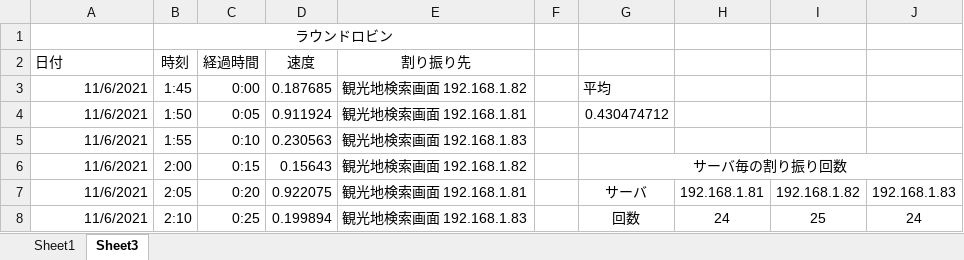
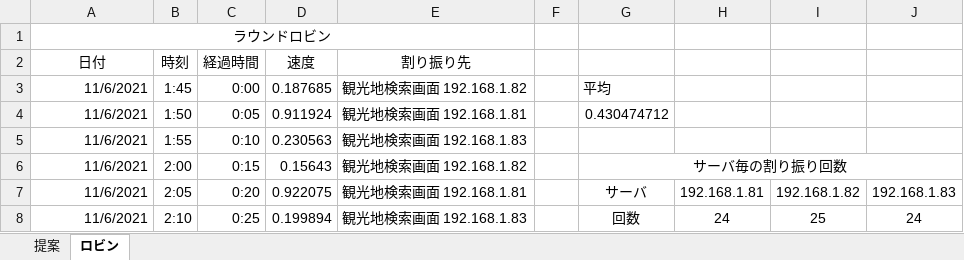
Before and after one commit to kait-takanolab/1821086_matsuo_thesis, an Excel workbook: 実験/7回目実験成功/実験データトリミング（6時間） (自動保存済み).xlsx, sheet ロビン, drawn as a sheet; only a part is shown; values as stored, in another font and other column widths than the file's, no borders; charts and pictures not drawn; removed rows and columns are numbered as before the commit, all else as after; the diff names each change by its address in the sheet, - before the commit and + after, or states it on an @@ line.

```diff
--- a/実験/7回目実験成功/実験データトリミング（6時間） (自動保存済み).xlsx (sheet ロビン)
+++ b/実験/7回目実験成功/実験データトリミング（6時間） (自動保存済み).xlsx (sheet ロビン)
-sheet tab: Sheet1
+sheet tab: 提案
-sheet tab: Sheet3
+sheet tab: ロビン
-row 1:  | ラウンドロビン
+row 1: ラウンドロビン
-A2 alignment: left
+A2 alignment: center
```
Also changed, not shown: sheet 提案, charts or pictures, 1 other file.
